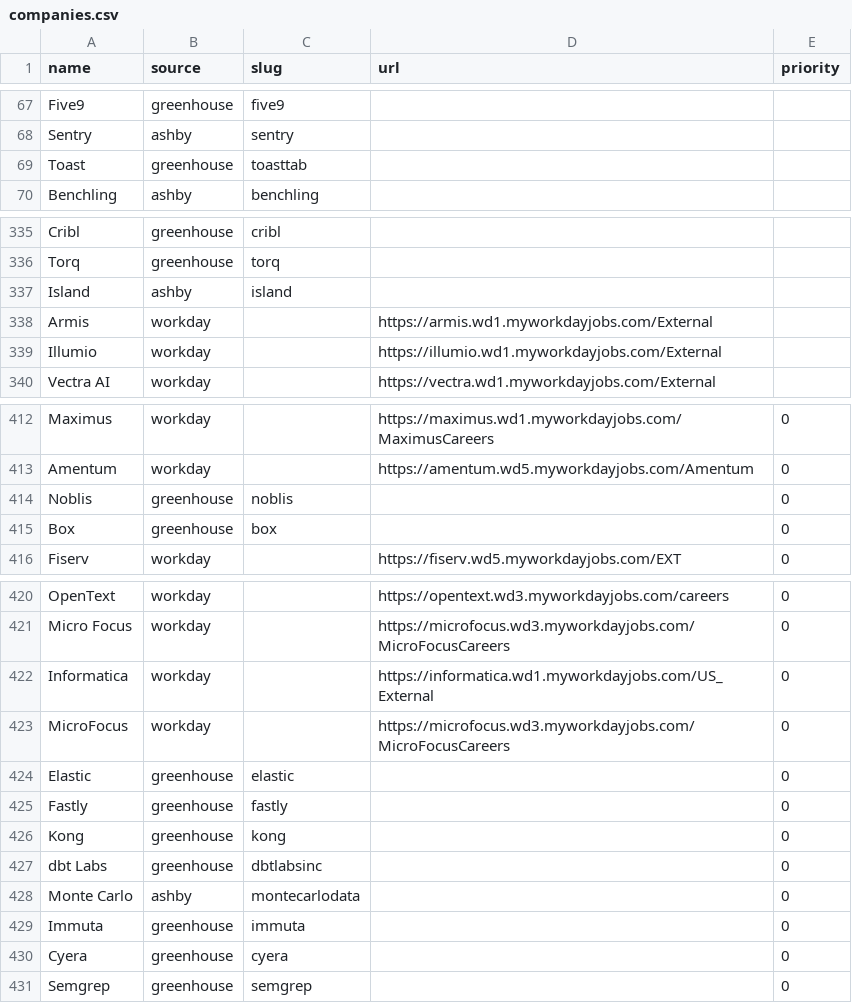
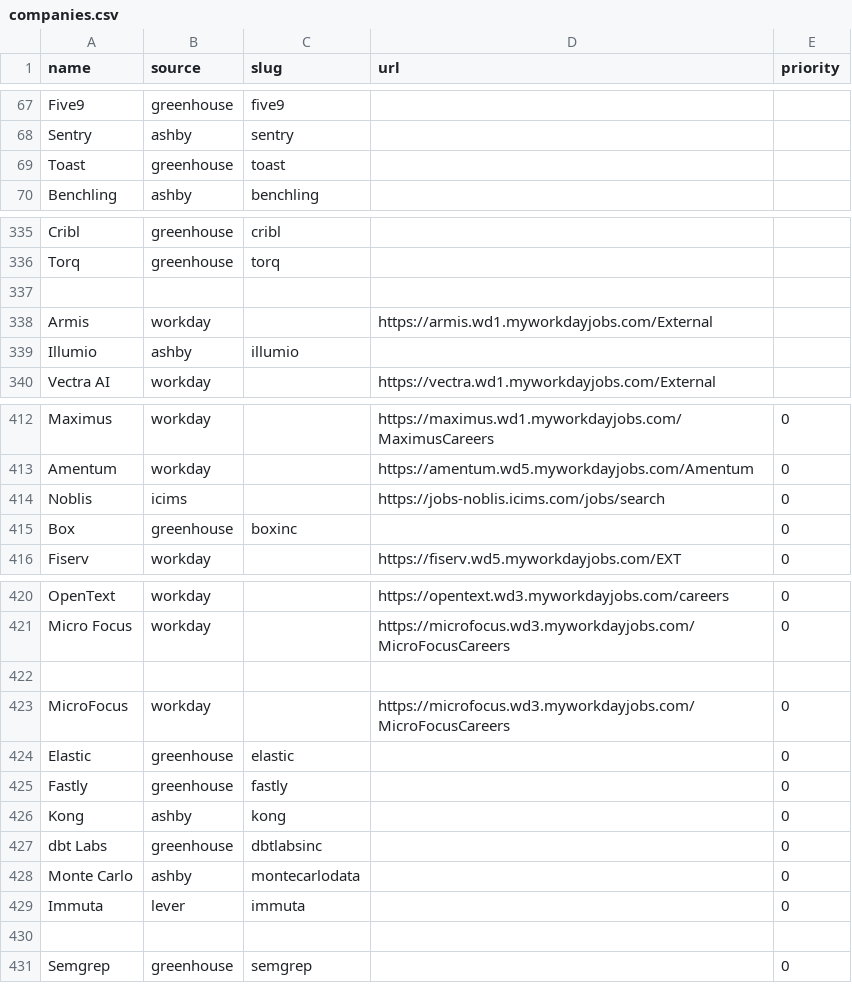
Before and after one commit to EA-1-AU/PerTern-2027-Tech-Internship-Discord-Bot, a CSV file: companies.csv, drawn as a sheet; only a part is shown, gaps mark what is left out; the diff covers the shown part only.

```diff
--- a/companies.csv
+++ b/companies.csv
@@ -68,3 +68,3 @@ Five9,greenhouse,five9,,
 Sentry,ashby,sentry,,
-Toast,greenhouse,toasttab,,
+Toast,greenhouse,toast,,
 Benchling,ashby,benchling,,
@@ -336,5 +336,5 @@ Cribl,greenhouse,cribl,,
 Torq,greenhouse,torq,,
-Island,ashby,island,,
+
 Armis,workday,,https://armis.wd1.myworkdayjobs.com/External,
-Illumio,workday,,https://illumio.wd1.myworkdayjobs.com/External,
+Illumio,ashby,illumio,,
 Vectra AI,workday,,https://vectra.wd1.myworkdayjobs.com/External,
@@ -413,4 +413,4 @@ Maximus,workday,,https://maximus.wd1.myworkdayjobs.com/MaximusCareers,0
 Amentum,workday,,https://amentum.wd5.myworkdayjobs.com/Amentum,0
-Noblis,greenhouse,noblis,,0
-Box,greenhouse,box,,0
+Noblis,icims,,https://jobs-noblis.icims.com/jobs/search,0
+Box,greenhouse,boxinc,,0
 Fiserv,workday,,https://fiserv.wd5.myworkdayjobs.com/EXT,0
@@ -421,3 +421,3 @@ OpenText,workday,,https://opentext.wd3.myworkdayjobs.com/careers,0
 Micro Focus,workday,,https://microfocus.wd3.myworkdayjobs.com/MicroFocusCareers,0
-Informatica,workday,,https://informatica.wd1.myworkdayjobs.com/US_External,0
+
 MicroFocus,workday,,https://microfocus.wd3.myworkdayjobs.com/MicroFocusCareers,0
@@ -425,7 +425,7 @@ Elastic,greenhouse,elastic,,0
 Fastly,greenhouse,fastly,,0
-Kong,greenhouse,kong,,0
+Kong,ashby,kong,,0
 dbt Labs,greenhouse,dbtlabsinc,,0
 Monte Carlo,ashby,montecarlodata,,0
-Immuta,greenhouse,immuta,,0
-Cyera,greenhouse,cyera,,0
+Immuta,lever,immuta,,0
+
 Semgrep,greenhouse,semgrep,,0
```
Also changed, not shown: 9 edited cells elsewhere in this file.
